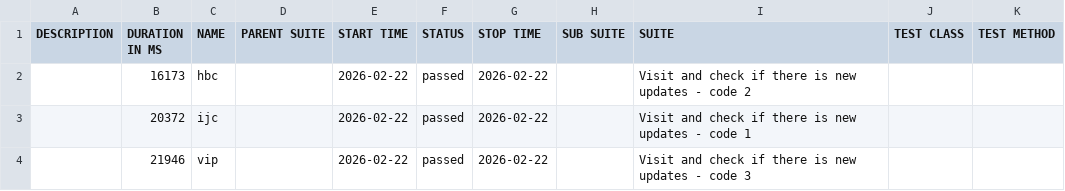
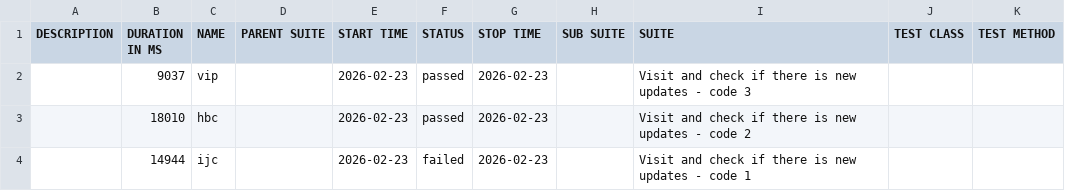
Before and after one commit to 11tdlong/repo11, a CSV file: tmp/allure-cypress/data/suites.csv, drawn as a sheet.

```diff
--- a/tmp/allure-cypress/data/suites.csv
+++ b/tmp/allure-cypress/data/suites.csv
@@ -1,4 +1,4 @@
 "DESCRIPTION","DURATION IN MS","NAME","PARENT SUITE","START TIME","STATUS","STOP TIME","SUB SUITE","SUITE","TEST CLASS","TEST METHOD"
-"","16173","hbc","","2026-02-22","passed","2026-02-22","","Visit and check if there is new updates - code 2","",""
-"","20372","ijc","","2026-02-22","passed","2026-02-22","","Visit and check if there is new updates - code 1","",""
-"","21946","vip","","2026-02-22","passed","2026-02-22","","Visit and check if there is new updates - code 3","",""
+"","9037","vip","","2026-02-23","passed","2026-02-23","","Visit and check if there is new updates - code 3","",""
+"","18010","hbc","","2026-02-23","passed","2026-02-23","","Visit and check if there is new updates - code 2","",""
+"","14944","ijc","","2026-02-23","failed","2026-02-23","","Visit and check if there is new updates - code 1","",""
```
Also changed, not shown: 28 other files.
